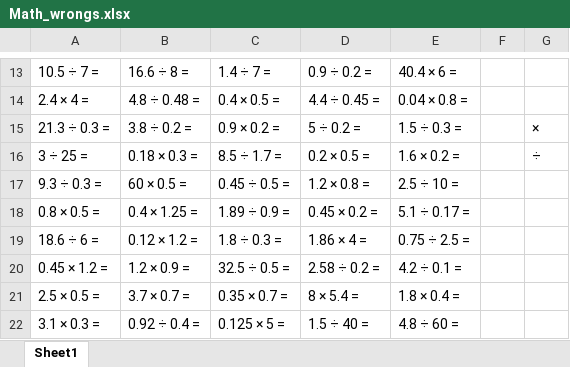
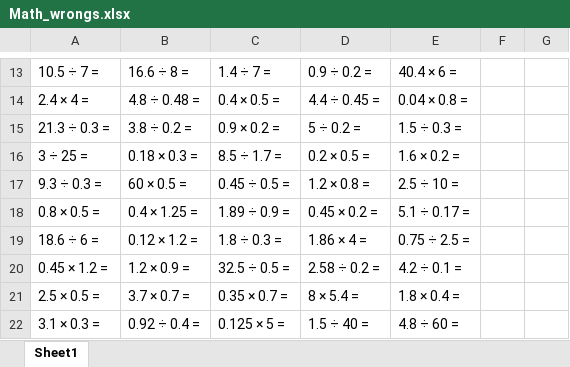
Before and after one commit to hbdhj/documents, an Excel workbook: Education/Math_wrongs.xlsx, sheet Sheet1, drawn as a sheet; only a part is shown, gaps mark what is left out; values as stored, in another font and other column widths than the file's, no borders; the diff names each change by its address in the sheet, - before the commit and + after, or states it on an @@ line.

Commit message:
no comments

```diff
--- a/Education/Math_wrongs.xlsx (sheet Sheet1)
+++ b/Education/Math_wrongs.xlsx (sheet Sheet1)
-G15: ×
+G15: (empty)
-G16: ÷
+G16: (empty)
```
